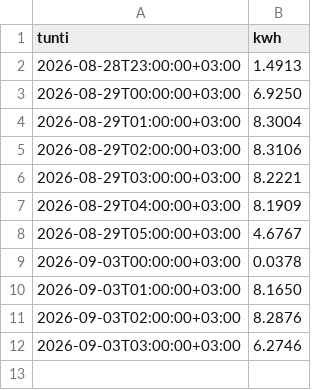
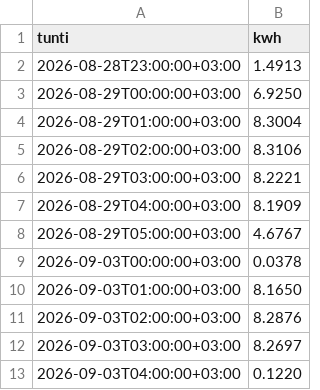
Before and after one commit to Zeikki96/GO-E, a CSV file: tuntikohtainen.csv, drawn as a sheet.

```diff
--- a/tuntikohtainen.csv
+++ b/tuntikohtainen.csv
@@ -11,2 +11,3 @@ tunti,kwh
 2026-09-03T02:00:00+03:00,8.2876
-2026-09-03T03:00:00+03:00,6.2746
+2026-09-03T03:00:00+03:00,8.2697
+2026-09-03T04:00:00+03:00,0.1220
```
Also changed, not shown: goe_log.csv, kustannukset.csv, 2 other files.
